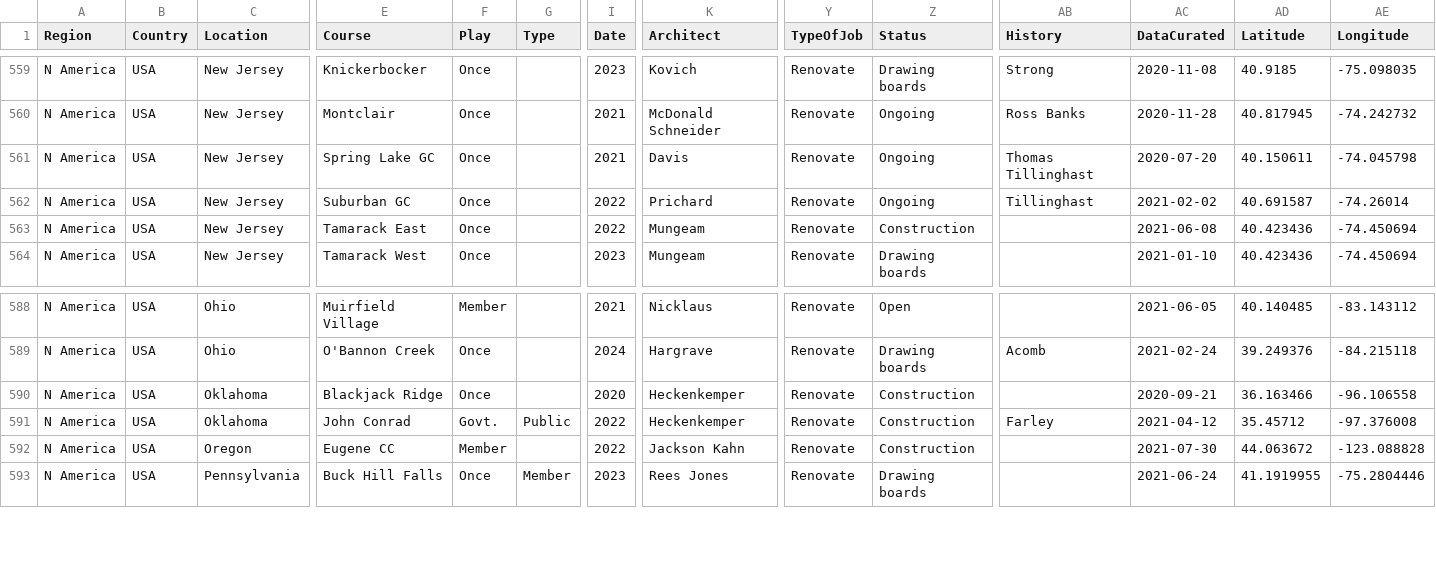
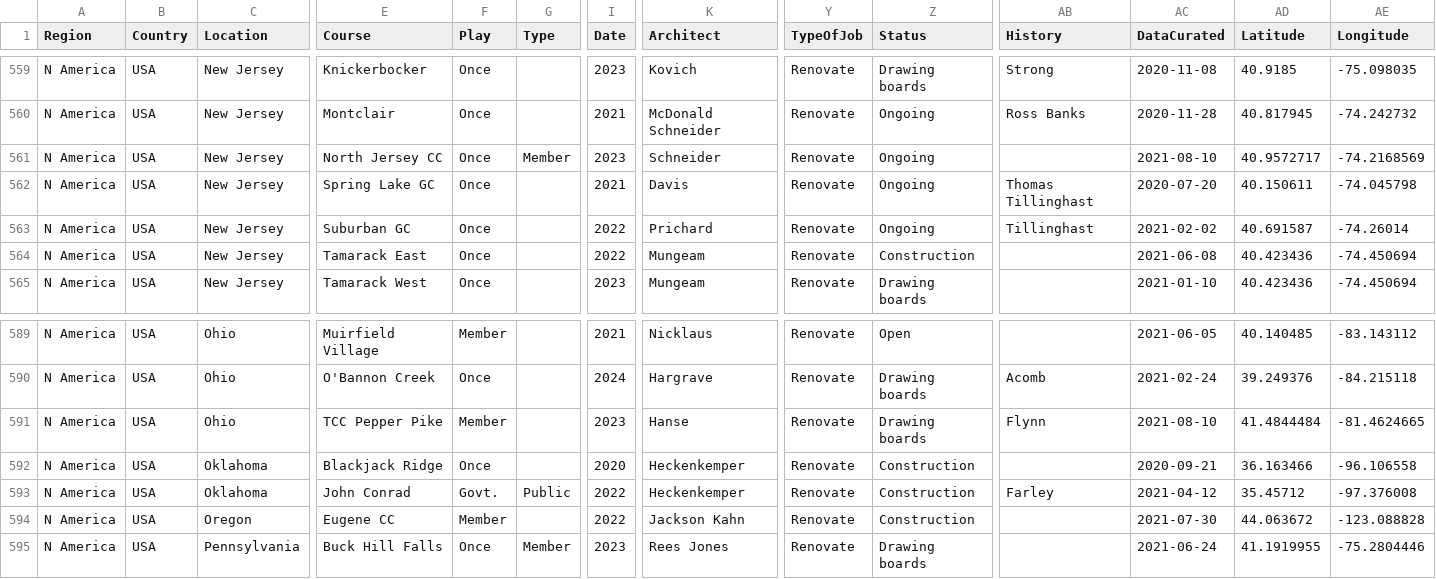
Before and after one commit to stennety/mywebsite, a CSV file: _data/allGolf.csv, drawn as a sheet; only a part is shown, gaps mark what is left out; rows hold the shown columns only; the diff names each change by its address in the sheet, - before the commit and + after, or states it on an @@ line.

Commit message:
Update allGolf.csv

```diff
--- a/_data/allGolf.csv
+++ b/_data/allGolf.csv
+row 561: N America | USA | New Jersey | North Jersey CC | Once | Member | 2023 | Schneider | Renovate | Ongoing |  | 2021-08-10 | 40.9572717 | -74.2168569
+row 591: N America | USA | Ohio | TCC Pepper Pike | Member |  | 2023 | Hanse | Renovate | Drawing boards | Flynn | 2021-08-10 | 41.4844484 | -81.4624665
```
